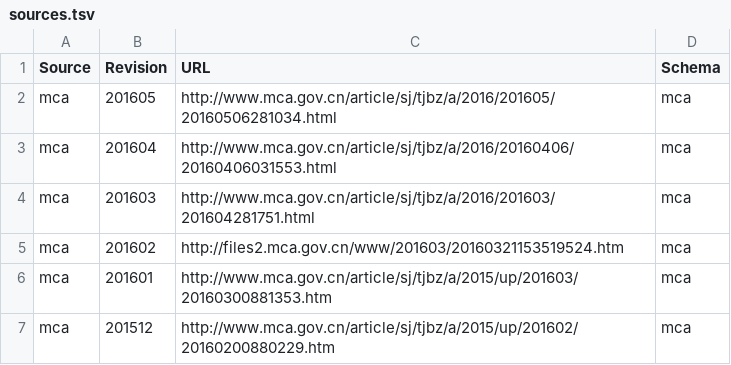
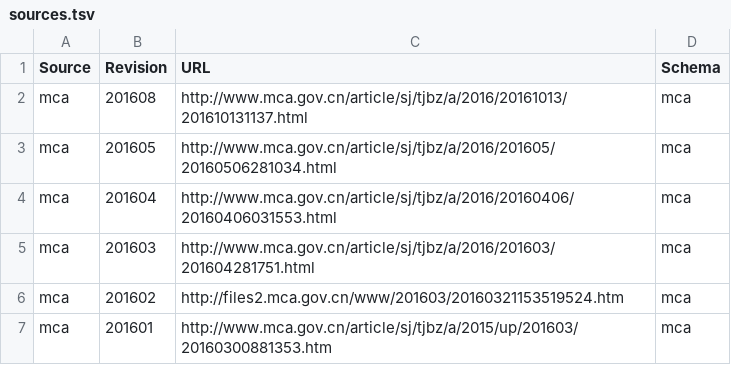
Before and after one commit to cn/GB2260, a TSV file: sources.tsv, drawn as a sheet; only a part is shown; the shorter side is filled out with more unchanged rows.

Commit message:
Add mca-201608 data. (#37)
* Revise the parser script to skip some dirty data.

* Add mca-201608 data.

```diff
--- a/sources.tsv
+++ b/sources.tsv
@@ -1,2 +1,3 @@
 Source	Revision	URL	Schema
+mca	201608	http://www.mca.gov.cn/article/sj/tjbz/a/2016/20161013/201610131137.html	mca
 mca	201605	http://www.mca.gov.cn/article/sj/tjbz/a/2016/201605/20160506281034.html	mca
```
Also changed, not shown: 4 other files.
